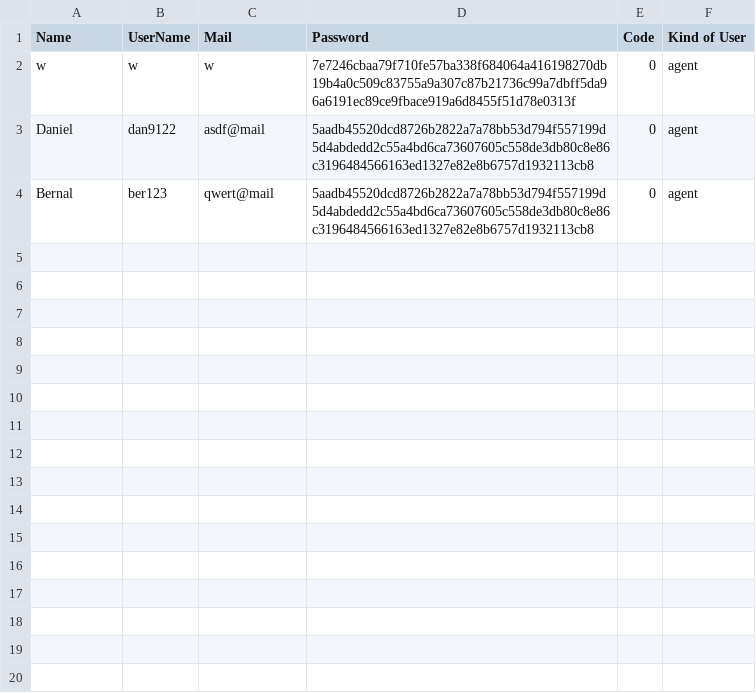
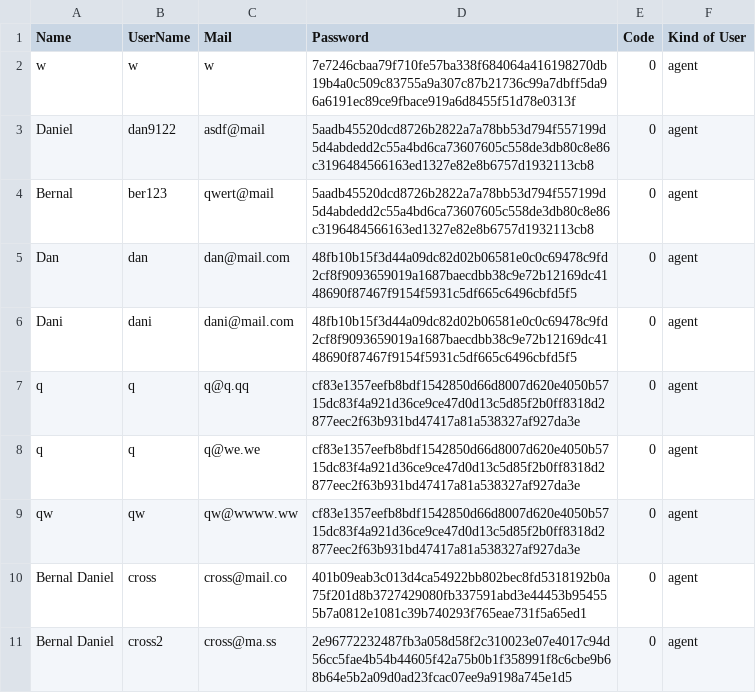
Before and after one commit to DanSolano/Algoritmos_Proyecto01_B16322_B31710_B67156, a CSV file: agentes.csv, drawn as a sheet.

Commit message:
Create new sales Agent complete, with all validations

```diff
--- a/agentes.csv
+++ b/agentes.csv
@@ -4 +4,8 @@ Daniel,dan9122,asdf@mail,5aadb45520dcd8726b2822a7a78bb53d794f557199d5d4abdedd2c5
 Bernal,ber123,qwert@mail,5aadb45520dcd8726b2822a7a78bb53d794f557199d5d4abdedd2c55a4bd6ca73607605c558de3db80c8e86c3196484566163ed1327e82e8b6757d1932113cb8,0,agent
+Dan,dan,dan@mail.com,48fb10b15f3d44a09dc82d02b06581e0c0c69478c9fd2cf8f9093659019a1687baecdbb38c9e72b12169dc4148690f87467f9154f5931c5df665c6496cbfd5f5,0,agent
+Dani,dani,dani@mail.com,48fb10b15f3d44a09dc82d02b06581e0c0c69478c9fd2cf8f9093659019a1687baecdbb38c9e72b12169dc4148690f87467f9154f5931c5df665c6496cbfd5f5,0,agent
+q,q,q@q.qq,cf83e1357eefb8bdf1542850d66d8007d620e4050b5715dc83f4a921d36ce9ce47d0d13c5d85f2b0ff8318d2877eec2f63b931bd47417a81a538327af927da3e,0,agent
+q,q,q@we.we,cf83e1357eefb8bdf1542850d66d8007d620e4050b5715dc83f4a921d36ce9ce47d0d13c5d85f2b0ff8318d2877eec2f63b931bd47417a81a538327af927da3e,0,agent
+qw,qw,qw@wwww.ww,cf83e1357eefb8bdf1542850d66d8007d620e4050b5715dc83f4a921d36ce9ce47d0d13c5d85f2b0ff8318d2877eec2f63b931bd47417a81a538327af927da3e,0,agent
+Bernal Daniel,cross,cross@mail.co,401b09eab3c013d4ca54922bb802bec8fd5318192b0a75f201d8b3727429080fb337591abd3e44453b954555b7a0812e1081c39b740293f765eae731f5a65ed1,0,agent
+Bernal Daniel,cross2,cross@ma.ss,2e96772232487fb3a058d58f2c310023e07e4017c94d56cc5fae4b54b44605f42a75b0b1f358991f8c6cbe9b68b64e5b2a09d0ad23fcac07ee9a9198a745e1d5,0,agent
```
Also changed, not shown: 4 other files.
